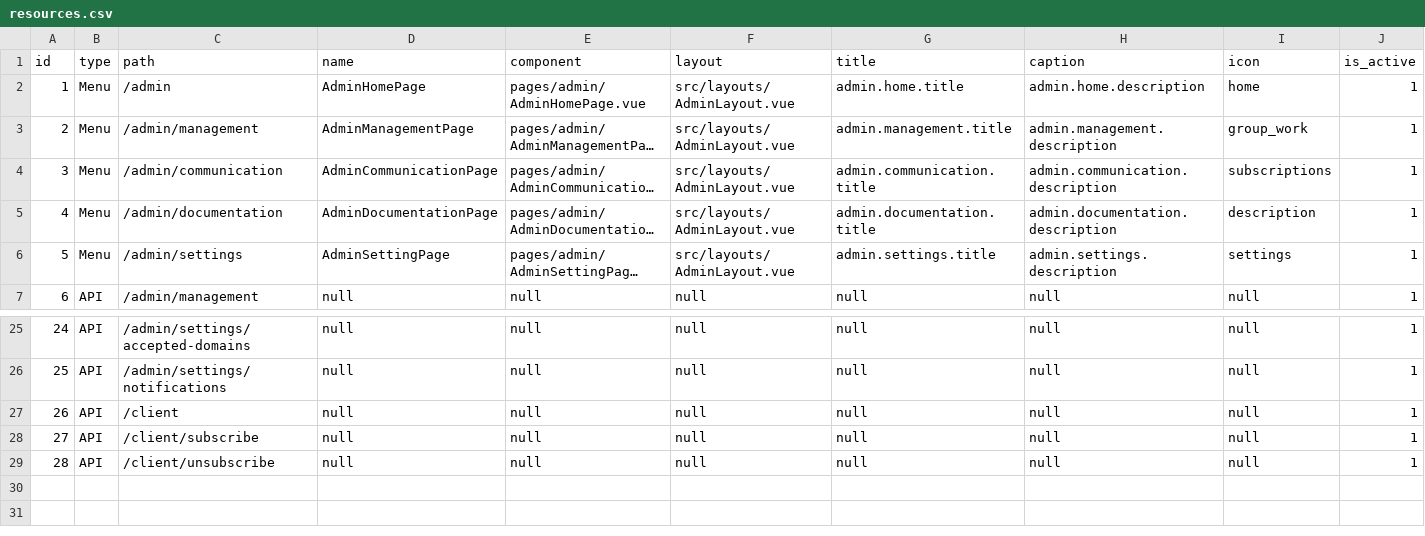
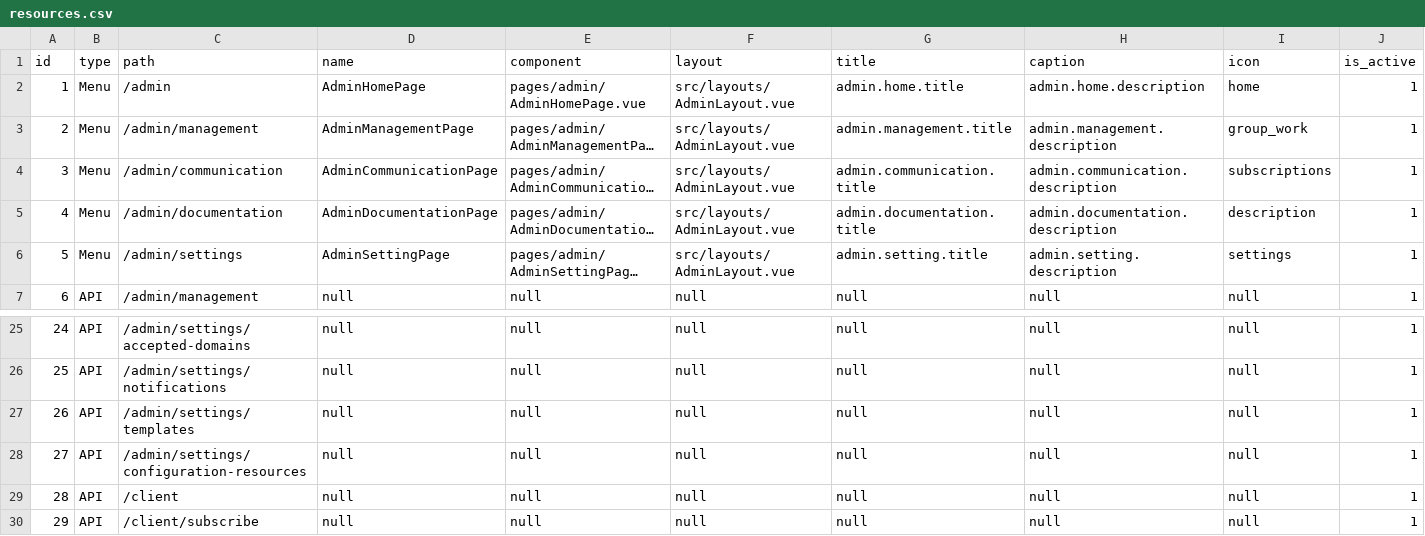
Before and after one commit to liviu10/laravel-boilerplate, a CSV file: backend/database/csv/resources.csv, drawn as a sheet; only a part is shown, gaps mark what is left out; the shorter side is filled out with more unchanged rows; long unchanged cells end in …; addresses are those after the commit; rows hold the shown columns only; the diff names each change by its address in the sheet, - before the commit and + after, or states it on an @@ line.

Commit message:
Component improvements and pinia store for the management resource

```diff
--- a/backend/database/csv/resources.csv
+++ b/backend/database/csv/resources.csv
-G6 (title): admin.settings.title
+G6 (title): admin.setting.title
-H6 (caption): admin.settings.description
+H6 (caption): admin.setting.description
+row 27: 26 | API | /admin/settings/templates | null | null | null | null | null | null | 1
+row 28: 27 | API | /admin/settings/configuration-resources | null | null | null | null | null | null | 1
@@ column A (id) renumbered from row 29 down @@
```
Also changed, not shown: backend/database/csv/resource_children.csv, 43 other files.
